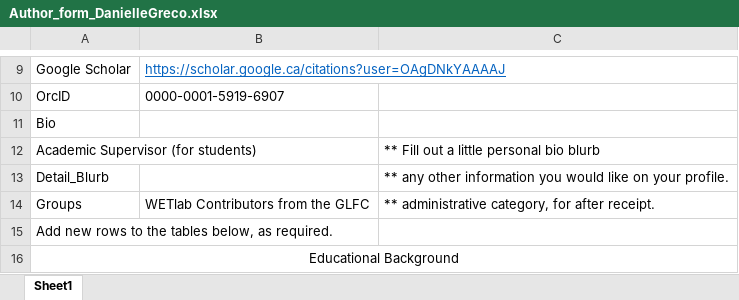
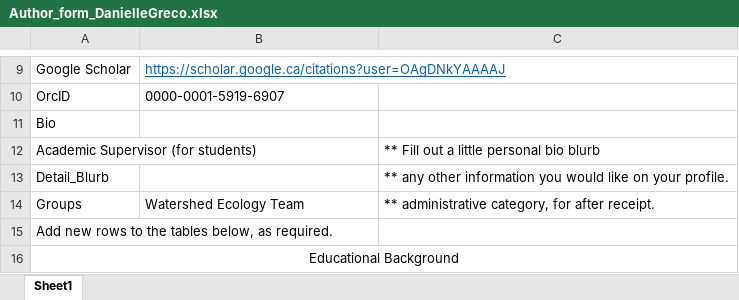
Before and after one commit to GLFC-WET/GLFC-WET.github.io, an Excel workbook: website_content_creation/authors/Danielle_Greco/Author_form_DanielleGreco.xlsx, sheet Sheet1, drawn as a sheet; only a part is shown, gaps mark what is left out; values as stored, in another font and other column widths than the file's, no borders; the diff names each change by its address in the sheet, - before the commit and + after, or states it on an @@ line.

```diff
--- a/website_content_creation/authors/Danielle_Greco/Author_form_DanielleGreco.xlsx (sheet Sheet1)
+++ b/website_content_creation/authors/Danielle_Greco/Author_form_DanielleGreco.xlsx (sheet Sheet1)
-B14: WETlab Contributors from the GLFC
+B14: Watershed Ecology Team
```
Also changed, not shown: website_content_creation/authors/Asun_Rodriguez/Author_form_AsunRodriguez.xlsx, website_content_creation/authors/Caroline_Emilson/Author_form_CE.xlsx, 22 other files.
